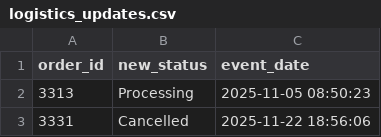
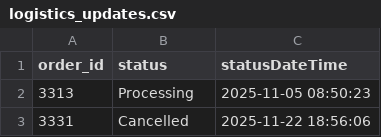
Before and after one commit to rebecafmatias/crud-week, a CSV file: crud-05/data/logistics_updates.csv, drawn as a sheet; only a part is shown.

Commit message:
updating column names

```diff
--- a/crud-05/data/logistics_updates.csv
+++ b/crud-05/data/logistics_updates.csv
@@ -1,2 +1,2 @@
-order_id,new_status,event_date
+order_id,status,statusDateTime
 3313,Processing,2025-11-05 08:50:23
```
Also changed, not shown: 1 other file.
